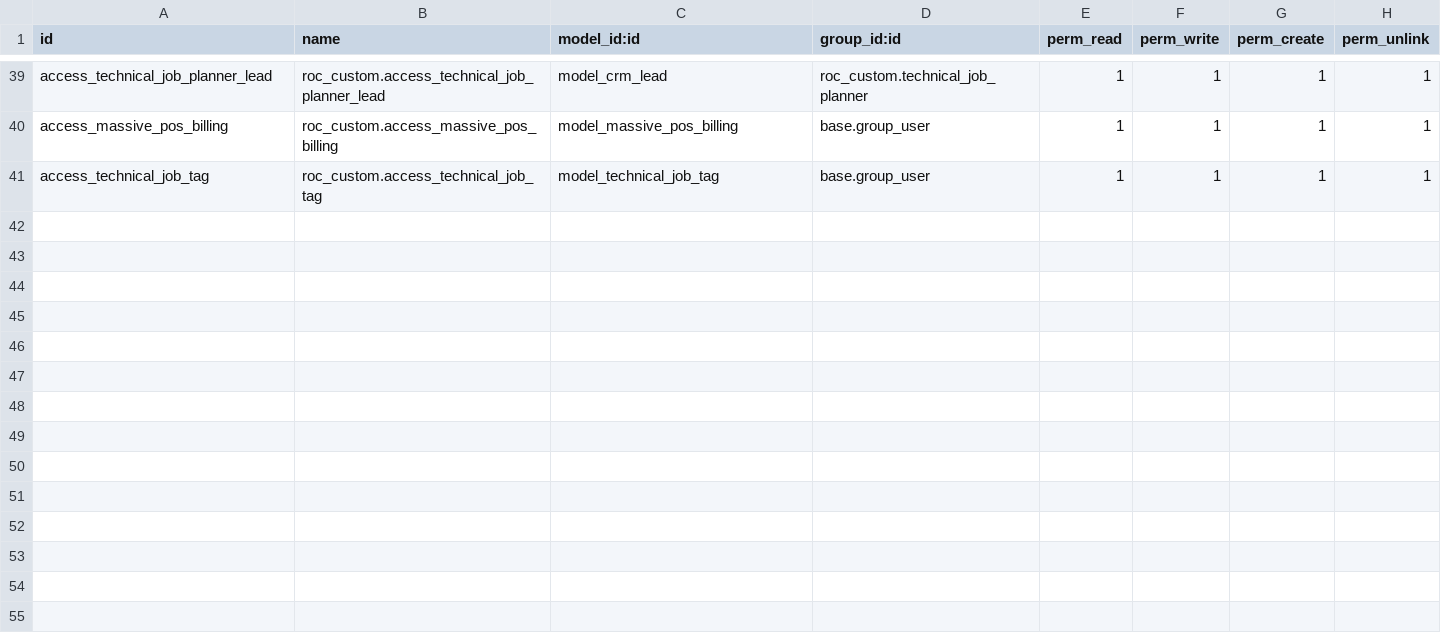
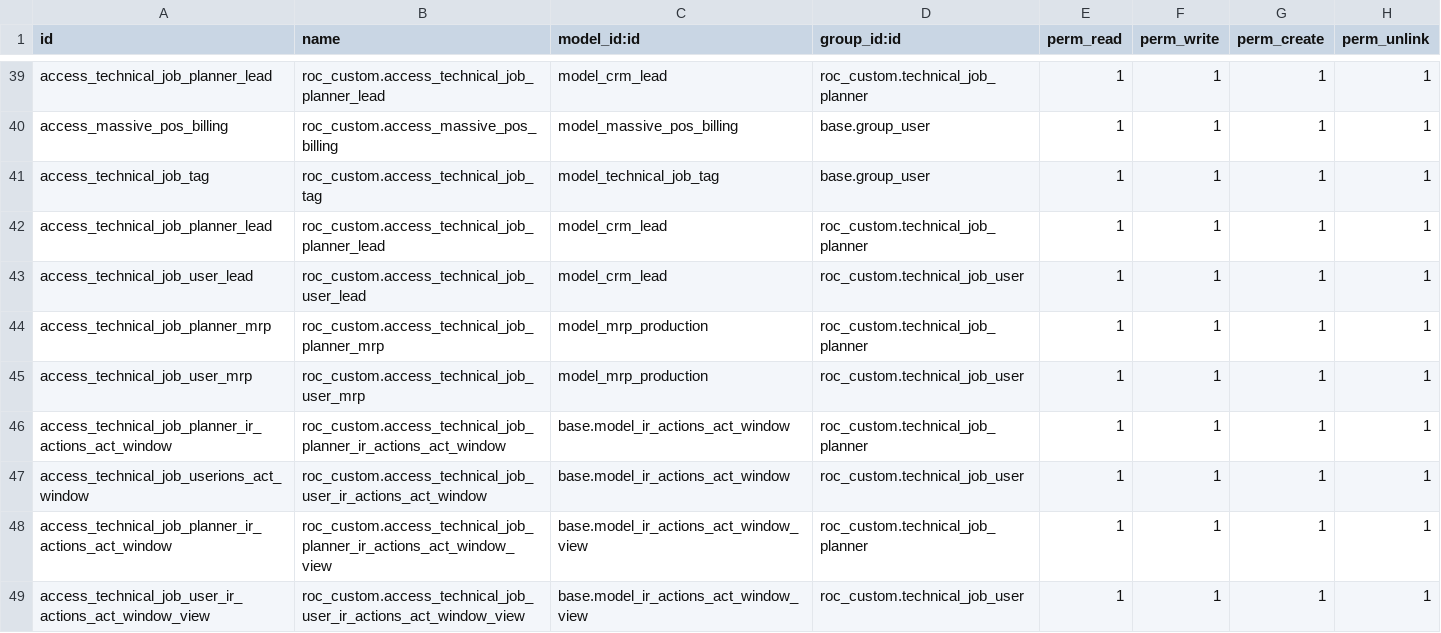
Before and after one commit to ilmunie/roc_custom, a CSV file: security/ir.model.access.csv, drawn as a sheet; only a part is shown, gaps mark what is left out.

```diff
--- a/security/ir.model.access.csv
+++ b/security/ir.model.access.csv
@@ -41 +41,9 @@ access_massive_pos_billing,roc_custom.access_massive_pos_billing,model_massive_p
 access_technical_job_tag,roc_custom.access_technical_job_tag,model_technical_job_tag,base.group_user,1,1,1,1
+access_technical_job_planner_lead,roc_custom.access_technical_job_planner_lead,model_crm_lead,roc_custom.technical_job_planner,1,1,1,1
+access_technical_job_user_lead,roc_custom.access_technical_job_user_lead,model_crm_lead,roc_custom.technical_job_user,1,1,1,1
+access_technical_job_planner_mrp,roc_custom.access_technical_job_planner_mrp,model_mrp_production,roc_custom.technical_job_planner,1,1,1,1
+access_technical_job_user_mrp,roc_custom.access_technical_job_user_mrp,model_mrp_production,roc_custom.technical_job_user,1,1,1,1
+access_technical_job_planner_ir_actions_act_window,roc_custom.access_technical_job_planner_ir_actions_act_window,base.model_ir_actions_act_window,roc_custom.technical_job_planner,1,1,1,1
+access_technical_job_userions_act_window,roc_custom.access_technical_job_user_ir_actions_act_window,base.model_ir_actions_act_window,roc_custom.technical_job_user,1,1,1,1
+access_technical_job_planner_ir_actions_act_window,roc_custom.access_technical_job_planner_ir_actions_act_window_view,base.model_ir_actions_act_window_view,roc_custom.technical_job_planner,1,1,1,1
+access_technical_job_user_ir_actions_act_window_view,roc_custom.access_technical_job_user_ir_actions_act_window_view,base.model_ir_actions_act_window_view,roc_custom.technical_job_user,1,1,1,1
```
Also changed, not shown: 10 other files.
